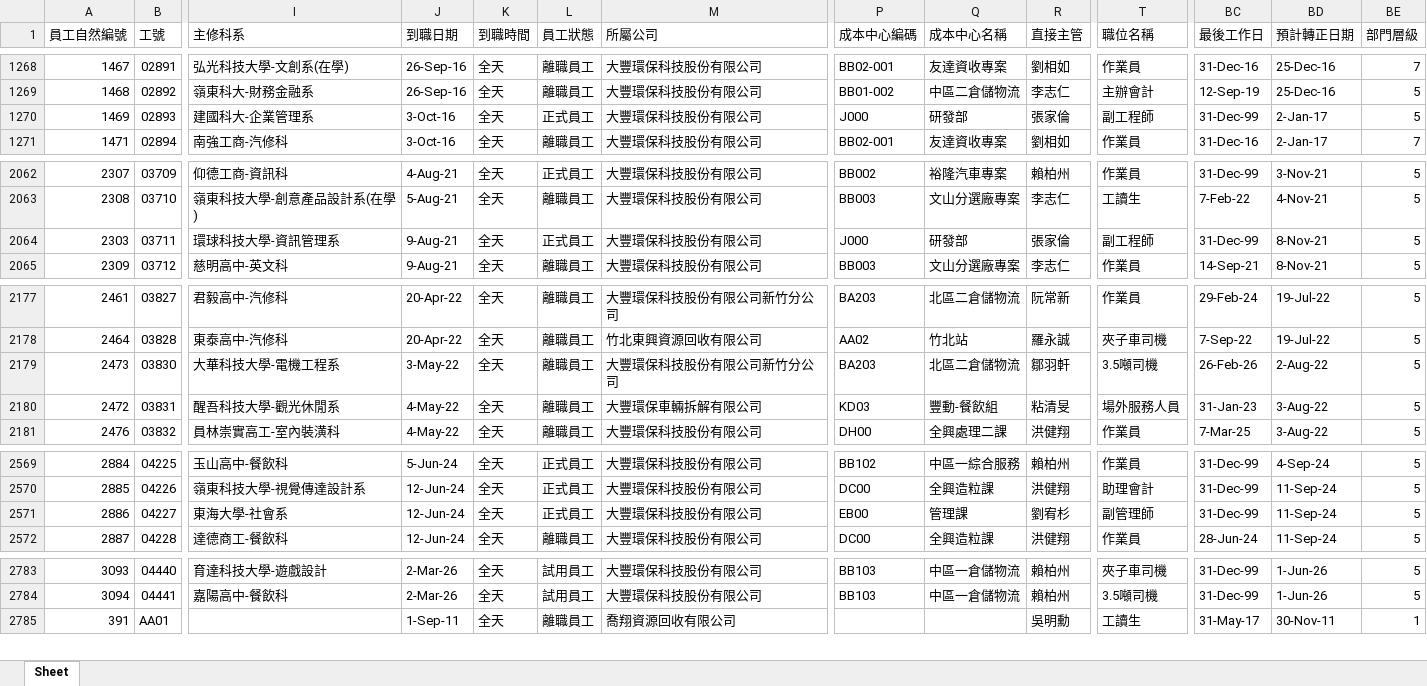
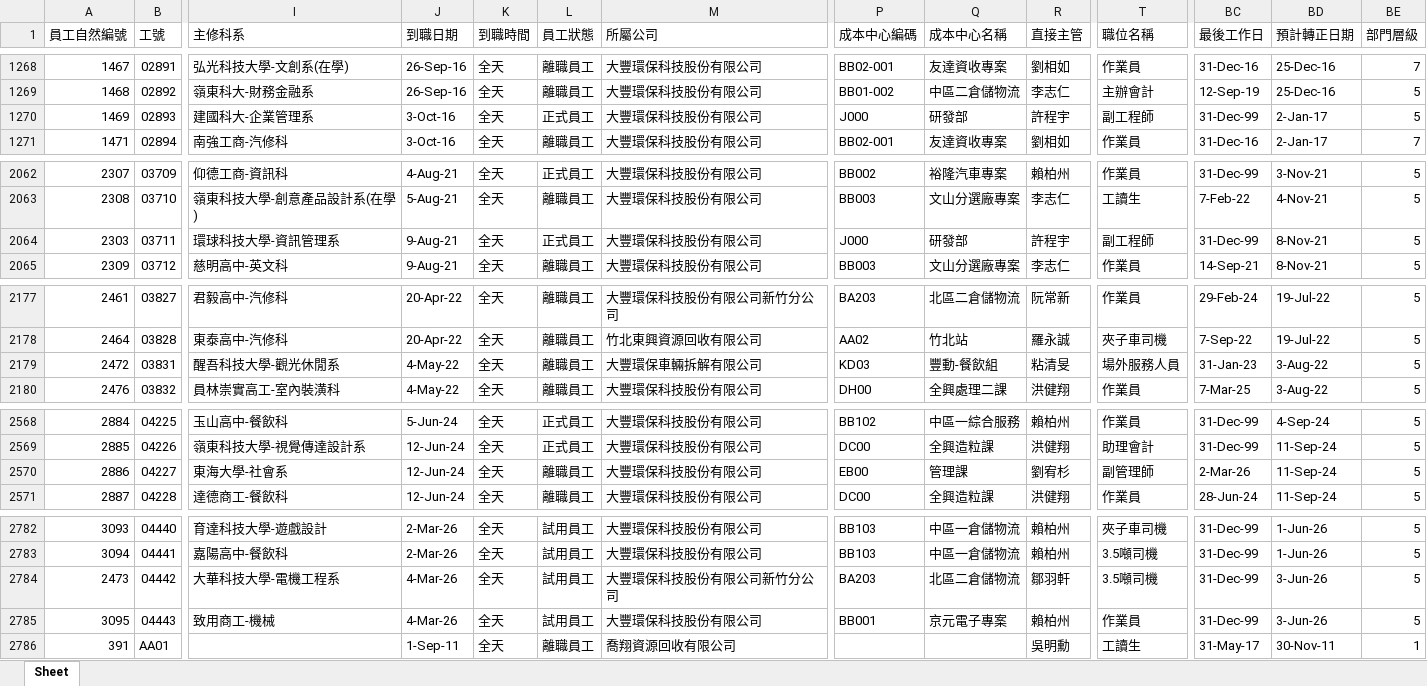
Before and after one commit to yuyiwang2222-ai/hr-dashboard, an Excel workbook: data/employees.xlsx, sheet Sheet, drawn as a sheet; only a part is shown, gaps mark what is left out; values as stored, in another font and other column widths than the file's, no cell formats; removed rows and columns are numbered as before the commit, all else as after; rows hold the shown columns only; the diff covers the shown part only; the diff names each change by its address in the sheet, - before the commit and + after, or states it on an @@ line.

```diff
--- a/data/employees.xlsx (sheet Sheet)
+++ b/data/employees.xlsx (sheet Sheet)
-R1270 (直接主管): 張家倫
+R1270 (直接主管): 許程宇
-R2064 (直接主管): 張家倫
+R2064 (直接主管): 許程宇
-row 2179: 2473 | 03830 | 大華科技大學-電機工程系 | 3-May-22 | 全天 | 離職員工 | 大豐環保科技股份有限公司新竹分公司 | BA203 | 北區二倉儲物流 | 鄒羽軒 | 3.5噸司機 | 26-Feb-26 | 2-Aug-22 | 5
-L2570 (員工狀態): 正式員工
+L2570 (員工狀態): 離職員工
-BC2570 (最後工作日): 31-Dec-99
+BC2570 (最後工作日): 2-Mar-26
+row 2784: 2473 | 04442 | 大華科技大學-電機工程系 | 4-Mar-26 | 全天 | 試用員工 | 大豐環保科技股份有限公司新竹分公司 | BA203 | 北區二倉儲物流 | 鄒羽軒 | 3.5噸司機 | 31-Dec-99 | 3-Jun-26 | 5
+row 2785: 3095 | 04443 | 致用商工-機械 | 4-Mar-26 | 全天 | 試用員工 | 大豐環保科技股份有限公司 | BB001 | 京元電子專案 | 賴柏州 | 作業員 | 31-Dec-99 | 3-Jun-26 | 5
```
Also changed, not shown: 1 edited cell elsewhere in this sheet, cell formats, 2 other files.
